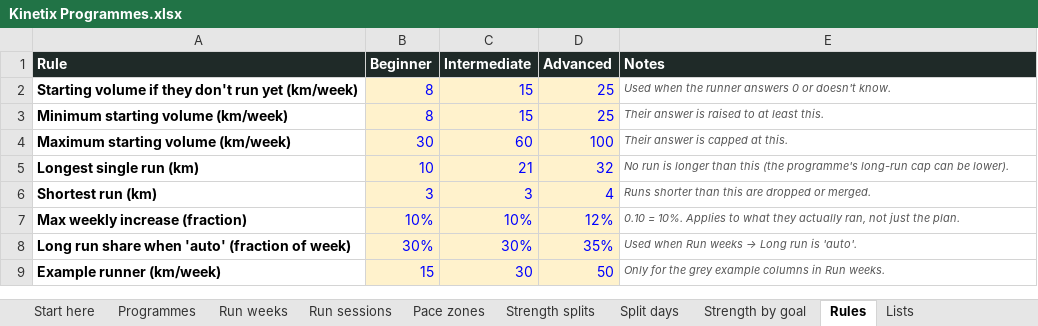
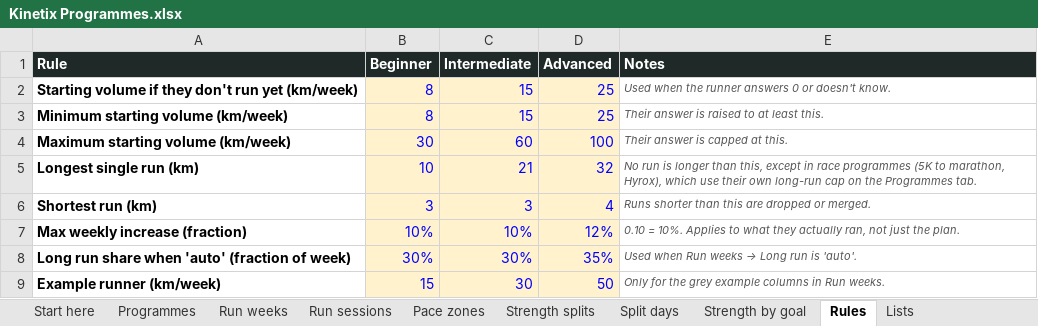
Before and after one commit to georgeodwyer/New-Fitness-App, an Excel workbook: programmes/Kinetix Programmes.xlsx, sheet Rules, drawn as a sheet; only a part is shown; values as stored, in another font and other column widths than the file's, no borders; the diff names each change by its address in the sheet, - before the commit and + after, or states it on an @@ line.

```diff
--- a/programmes/Kinetix Programmes.xlsx (sheet Rules)
+++ b/programmes/Kinetix Programmes.xlsx (sheet Rules)
-E5 (Notes): …longer than this (the programme's long-run cap can be lower).
+E5 (Notes): …longer than this, except in race programmes (5K to marathon, Hyrox), which use their own long-run cap on the Programmes tab.
```
Also changed, not shown: sheet Run sessions, sheet Run weeks, sheet Programmes, 4 other files.
